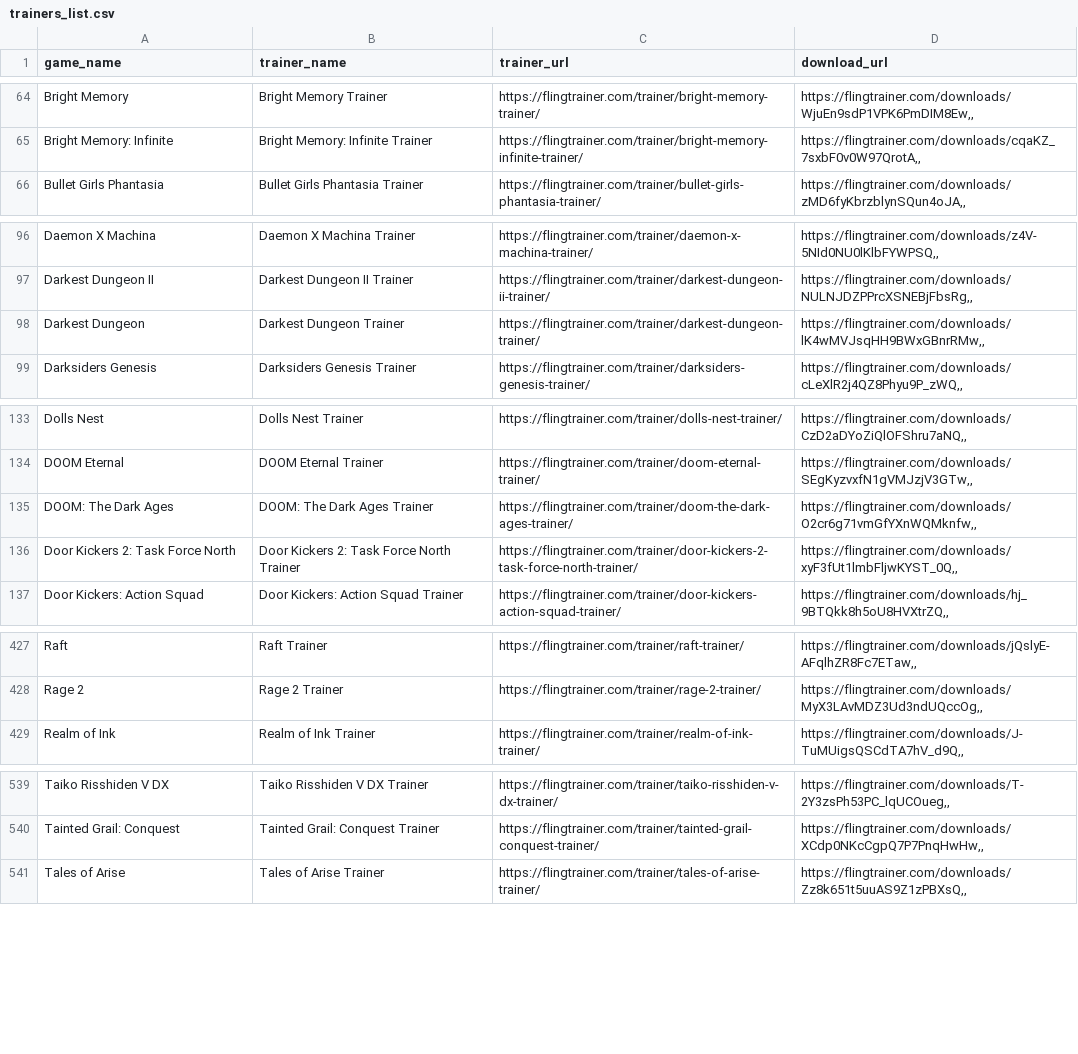
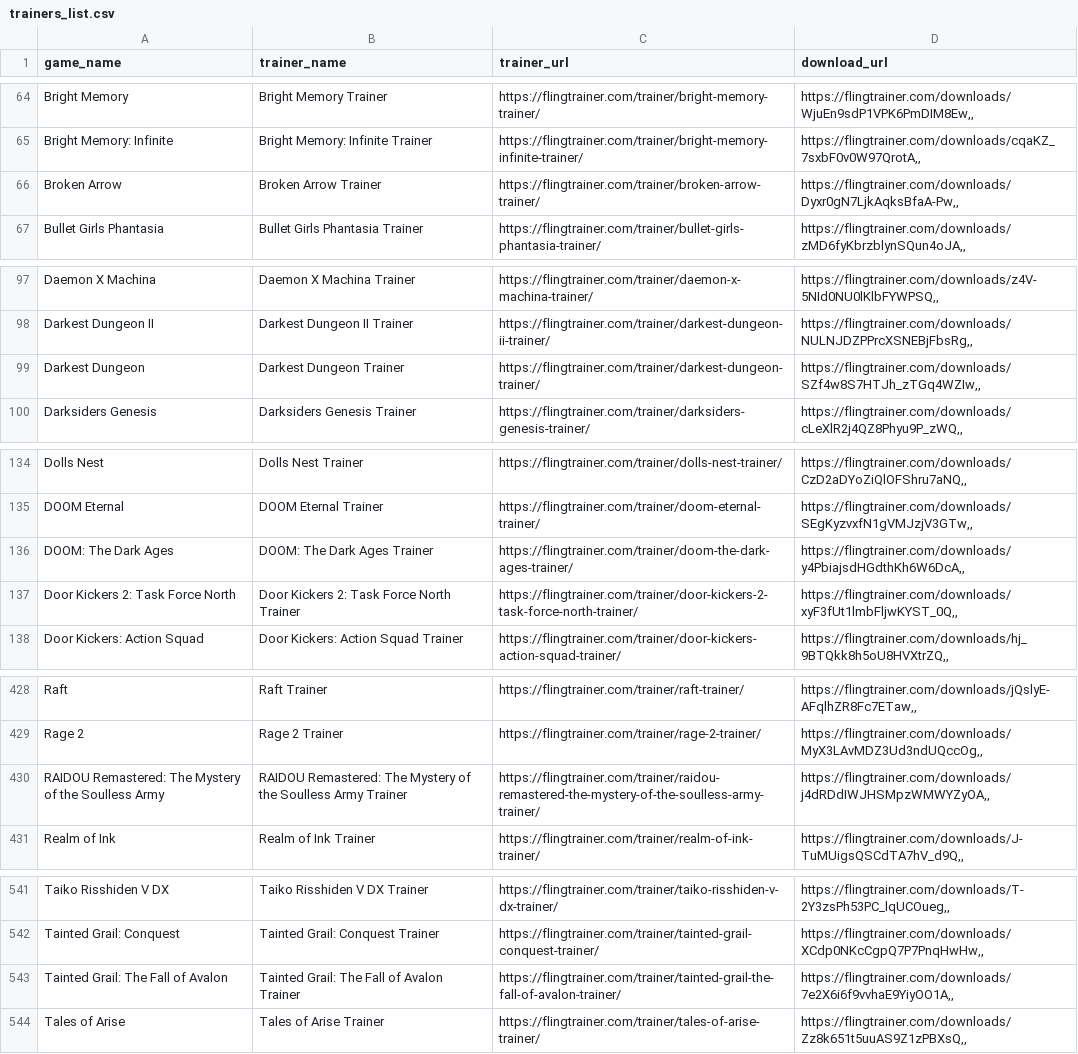
Before and after one commit to Karasukaigan/game-trainer-manager, a CSV file: app/resources/trainers_list.csv, drawn as a sheet; only a part is shown, gaps mark what is left out; the diff covers the shown part only.

Commit message:
Update trainers_list.csv

```diff
--- a/app/resources/trainers_list.csv
+++ b/app/resources/trainers_list.csv
@@ -65,2 +65,3 @@ Bright Memory,Bright Memory Trainer,https://flingtrainer.com/trainer/bright-memo
 Bright Memory: Infinite,Bright Memory: Infinite Trainer,https://flingtrainer.com/trainer/bright-memory-infinite-trainer/,"https://flingtrainer.com/downloads/cqaKZ_7sxbF0v0W97QrotA,,"
+Broken Arrow,Broken Arrow Trainer,https://flingtrainer.com/trainer/broken-arrow-trainer/,"https://flingtrainer.com/downloads/Dyxr0gN7LjkAqksBfaA-Pw,,"
 Bullet Girls Phantasia,Bullet Girls Phantasia Trainer,https://flingtrainer.com/trainer/bullet-girls-phantasia-trainer/,"https://flingtrainer.com/downloads/zMD6fyKbrzblynSQun4oJA,,"
@@ -97,3 +98,3 @@ Daemon X Machina,Daemon X Machina Trainer,https://flingtrainer.com/trainer/daemo
 Darkest Dungeon II,Darkest Dungeon II Trainer,https://flingtrainer.com/trainer/darkest-dungeon-ii-trainer/,"https://flingtrainer.com/downloads/NULNJDZPPrcXSNEBjFbsRg,,"
-Darkest Dungeon,Darkest Dungeon Trainer,https://flingtrainer.com/trainer/darkest-dungeon-trainer/,"https://flingtrainer.com/downloads/lK4wMVJsqHH9BWxGBnrRMw,,"
+Darkest Dungeon,Darkest Dungeon Trainer,https://flingtrainer.com/trainer/darkest-dungeon-trainer/,"https://flingtrainer.com/downloads/SZf4w8S7HTJh_zTGq4WZIw,,"
 Darksiders Genesis,Darksiders Genesis Trainer,https://flingtrainer.com/trainer/darksiders-genesis-trainer/,"https://flingtrainer.com/downloads/cLeXlR2j4QZ8Phyu9P_zWQ,,"
@@ -134,3 +135,3 @@ Dolls Nest,Dolls Nest Trainer,https://flingtrainer.com/trainer/dolls-nest-traine
 DOOM Eternal,DOOM Eternal Trainer,https://flingtrainer.com/trainer/doom-eternal-trainer/,"https://flingtrainer.com/downloads/SEgKyzvxfN1gVMJzjV3GTw,,"
-DOOM: The Dark Ages,DOOM: The Dark Ages Trainer,https://flingtrainer.com/trainer/doom-the-dark-ages-trainer/,"https://flingtrainer.com/downloads/O2cr6g71vmGfYXnWQMknfw,,"
+DOOM: The Dark Ages,DOOM: The Dark Ages Trainer,https://flingtrainer.com/trainer/doom-the-dark-ages-trainer/,"https://flingtrainer.com/downloads/y4PbiajsdHGdthKh6W6DcA,,"
 Door Kickers 2: Task Force North,Door Kickers 2: Task Force North Trainer,https://flingtrainer.com/trainer/door-kickers-2-task-force-north-trainer/,"https://flingtrainer.com/downloads/xyF3fUt1lmbFljwKYST_0Q,,"
@@ -428,2 +429,3 @@ Raft,Raft Trainer,https://flingtrainer.com/trainer/raft-trainer/,"https://flingt
 Rage 2,Rage 2 Trainer,https://flingtrainer.com/trainer/rage-2-trainer/,"https://flingtrainer.com/downloads/MyX3LAvMDZ3Ud3ndUQccOg,,"
+RAIDOU Remastered: The Mystery of the Soulless Army,RAIDOU Remastered: The Mystery of the Soulless Army Trainer,https://flingtrainer.com/trainer/raidou-remastered-the-mystery-of-the-soulless-army-trainer/,"https://flingtrainer.com/downloads/j4dRDdIWJHSMpzWMWYZyOA,,"
 Realm of Ink,Realm of Ink Trainer,https://flingtrainer.com/trainer/realm-of-ink-trainer/,"https://flingtrainer.com/downloads/J-TuMUigsQSCdTA7hV_d9Q,,"
@@ -540,2 +542,3 @@ Taiko Risshiden V DX,Taiko Risshiden V DX Trainer,https://flingtrainer.com/train
 Tainted Grail: Conquest,Tainted Grail: Conquest Trainer,https://flingtrainer.com/trainer/tainted-grail-conquest-trainer/,"https://flingtrainer.com/downloads/XCdp0NKcCgpQ7P7PnqHwHw,,"
+Tainted Grail: The Fall of Avalon,Tainted Grail: The Fall of Avalon Trainer,https://flingtrainer.com/trainer/tainted-grail-the-fall-of-avalon-trainer/,"https://flingtrainer.com/downloads/7e2X6i6f9vvhaE9YiyOO1A,,"
 Tales of Arise,Tales of Arise Trainer,https://flingtrainer.com/trainer/tales-of-arise-trainer/,"https://flingtrainer.com/downloads/Zz8k651t5uuAS9Z1zPBXsQ,,"
```
Also changed, not shown: 2 edited cells elsewhere in this file.
